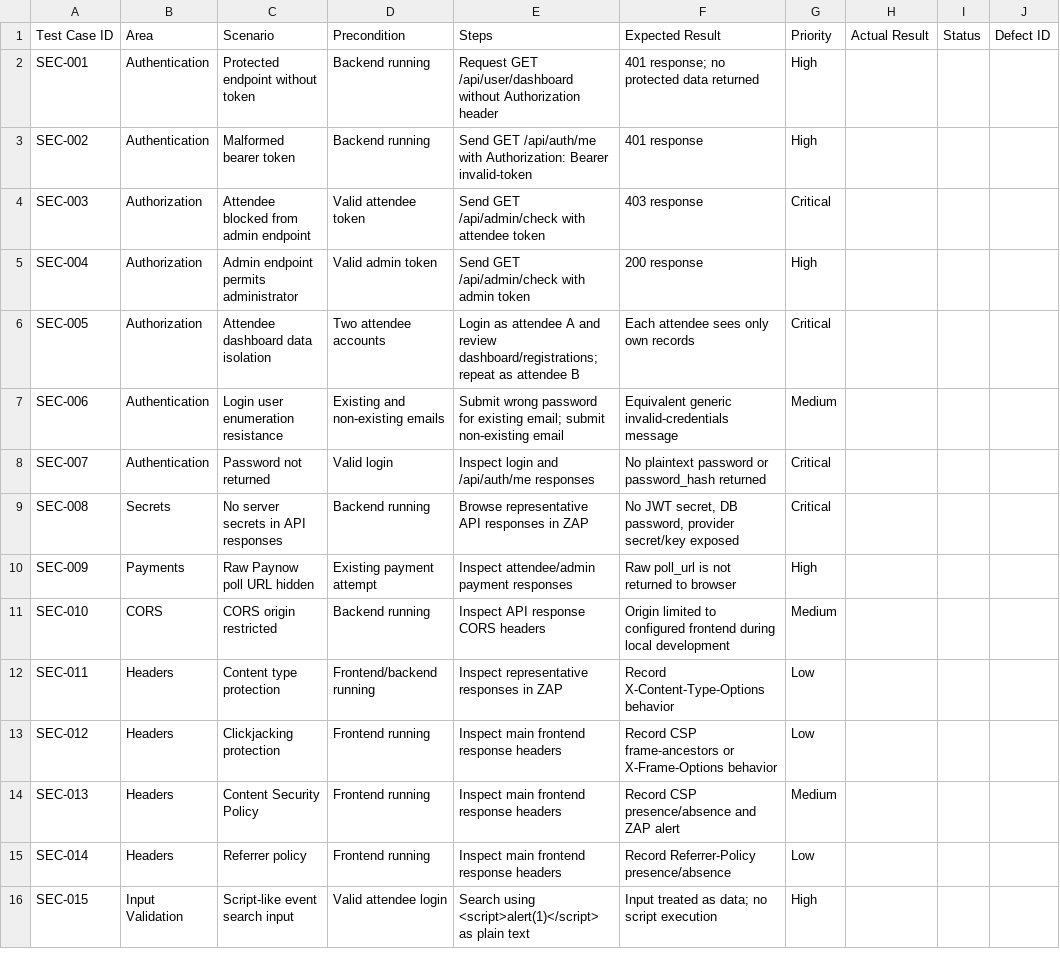
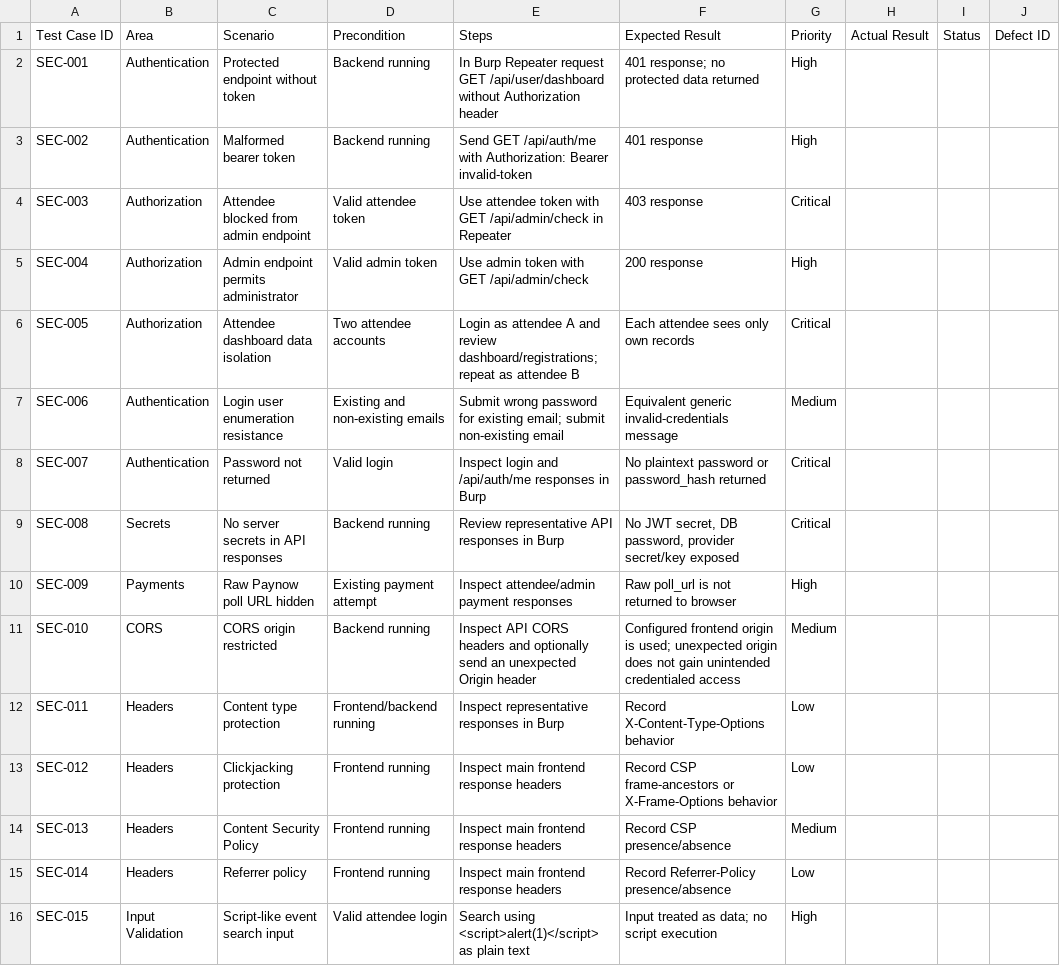
Before and after one commit to Cletous/EventoPlanners, a CSV file: security/manual-security-test-cases.csv, drawn as a sheet; only a part is shown; the diff covers the shown part only.

Commit message:
Milestone 16 - Burp Suite Community Edition Security Testing Guide

```diff
--- a/security/manual-security-test-cases.csv
+++ b/security/manual-security-test-cases.csv
@@ -1,2 +1,2 @@
 Test Case ID,Area,Scenario,Precondition,Steps,Expected Result,Priority,Actual Result,Status,Defect ID
-SEC-001,Authentication,Protected endpoint without token,Backend running,Request GET /api/user/dashboard without Authorization header,401 response; no protected data returned,High,,,
+SEC-001,Authentication,Protected endpoint without token,Backend running,"In Burp Repeater request GET /api/user/dashboard without Authorization header","401 response; no protected data returned",High,,,
@@ -4,2 +4,2 @@ SEC-002,Authentication,Malformed bearer token,Backend running,Send GET /api/auth
-SEC-003,Authorization,Attendee blocked from admin endpoint,Valid attendee token,Send GET /api/admin/check with attendee token,403 response,Critical,,,
-SEC-004,Authorization,Admin endpoint permits administrator,Valid admin token,Send GET /api/admin/check with admin token,200 response,High,,,
+SEC-003,Authorization,Attendee blocked from admin endpoint,Valid attendee token,"Use attendee token with GET /api/admin/check in Repeater",403 response,Critical,,,
+SEC-004,Authorization,Admin endpoint permits administrator,Valid admin token,"Use admin token with GET /api/admin/check",200 response,High,,,
@@ -8,2 +8,2 @@ SEC-006,Authentication,Login user enumeration resistance,Existing and non-existi
-SEC-007,Authentication,Password not returned,Valid login,Inspect login and /api/auth/me responses,No plaintext password or password_hash returned,Critical,,,
-SEC-008,Secrets,No server secrets in API responses,Backend running,Browse representative API responses in ZAP,"No JWT secret, DB password, provider secret/key exposed",Critical,,,
+SEC-007,Authentication,Password not returned,Valid login,"Inspect login and /api/auth/me responses in Burp","No plaintext password or password_hash returned",Critical,,,
+SEC-008,Secrets,No server secrets in API responses,Backend running,"Review representative API responses in Burp","No JWT secret, DB password, provider secret/key exposed",Critical,,,
@@ -11,2 +11,2 @@ SEC-009,Payments,Raw Paynow poll URL hidden,Existing payment attempt,Inspect att
-SEC-010,CORS,CORS origin restricted,Backend running,Inspect API response CORS headers,Origin limited to configured frontend during local development,Medium,,,
-SEC-011,Headers,Content type protection,Frontend/backend running,Inspect representative responses in ZAP,Record X-Content-Type-Options behavior,Low,,,
+SEC-010,CORS,CORS origin restricted,Backend running,"Inspect API CORS headers and optionally send an unexpected Origin header","Configured frontend origin is used; unexpected origin does not gain unintended credentialed access",Medium,,,
+SEC-011,Headers,Content type protection,Frontend/backend running,"Inspect representative responses in Burp","Record X-Content-Type-Options behavior",Low,,,
@@ -14 +14 @@ SEC-012,Headers,Clickjacking protection,Frontend running,Inspect main frontend r
-SEC-013,Headers,Content Security Policy,Frontend running,Inspect main frontend response headers,Record CSP presence/absence and ZAP alert,Medium,,,
+SEC-013,Headers,Content Security Policy,Frontend running,"Inspect main frontend response headers","Record CSP presence/absence",Medium,,,
```
Also changed, not shown: 4 added rows and 19 edited cells elsewhere in this file, 4 other files.
